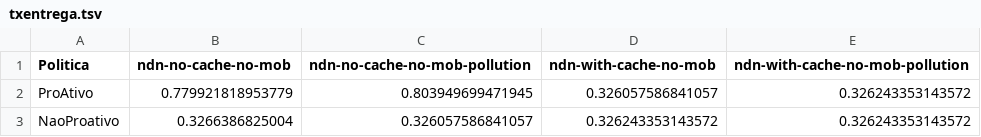
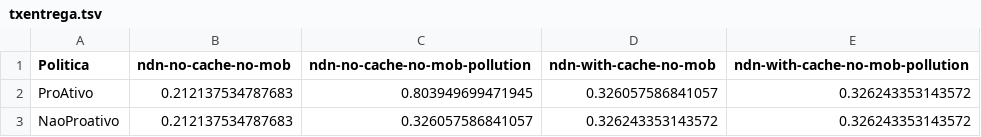
Before and after one commit to cieza/scratch, a TSV file: txentrega.tsv, drawn as a sheet.

```diff
--- a/txentrega.tsv
+++ b/txentrega.tsv
@@ -1,3 +1,3 @@
 Politica	ndn-no-cache-no-mob	ndn-no-cache-no-mob-pollution	ndn-with-cache-no-mob	ndn-with-cache-no-mob-pollution
-ProAtivo	0.779921818953779	0.803949699471945	0.326057586841057	0.326243353143572
-NaoProativo	0.3266386825004	0.326057586841057	0.326243353143572	0.326243353143572
+ProAtivo	0.212137534787683	0.803949699471945	0.326057586841057	0.326243353143572
+NaoProativo	0.212137534787683	0.326057586841057	0.326243353143572	0.326243353143572
```
Also changed, not shown: 2 other files.
